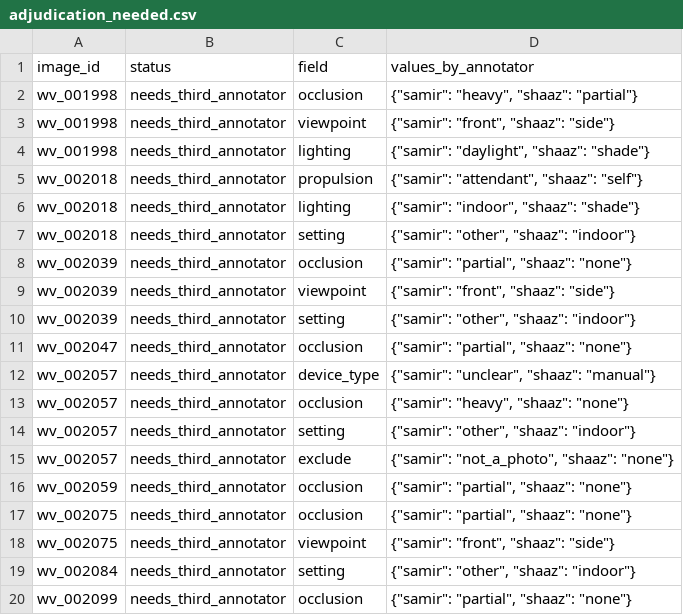
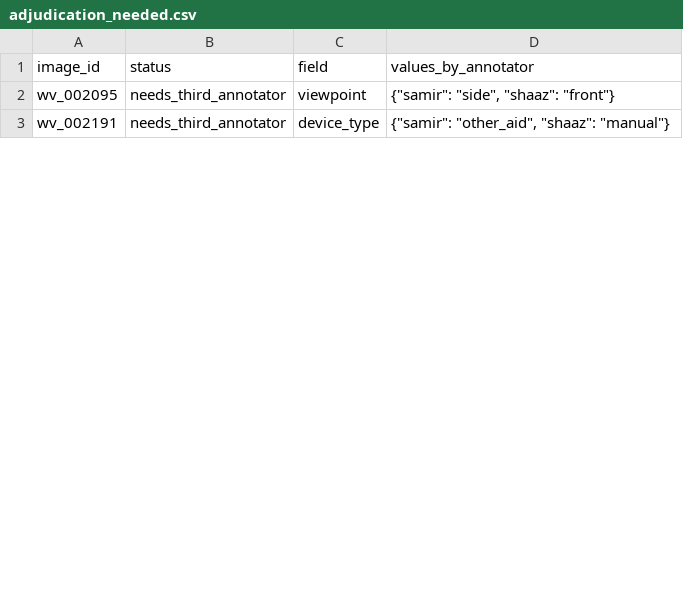
Before and after one commit to Mi3-Lab/MAID, a CSV file: derived/adjudication_needed.csv, drawn as a sheet; only a part is shown; the diff covers the shown part only.

Commit message:
derived: rebuild from annotations/events [skip ci]

```diff
--- a/derived/adjudication_needed.csv
+++ b/derived/adjudication_needed.csv
@@ -1,20 +1,3 @@
 image_id,status,field,values_by_annotator
-wv_001998,needs_third_annotator,occlusion,"{""samir"": ""heavy"", ""shaaz"": ""partial""}"
-wv_001998,needs_third_annotator,viewpoint,"{""samir"": ""front"", ""shaaz"": ""side""}"
-wv_001998,needs_third_annotator,lighting,"{""samir"": ""daylight"", ""shaaz"": ""shade""}"
-wv_002018,needs_third_annotator,propulsion,"{""samir"": ""attendant"", ""shaaz"": ""self""}"
-wv_002018,needs_third_annotator,lighting,"{""samir"": ""indoor"", ""shaaz"": ""shade""}"
-wv_002018,needs_third_annotator,setting,"{""samir"": ""other"", ""shaaz"": ""indoor""}"
-wv_002039,needs_third_annotator,occlusion,"{""samir"": ""partial"", ""shaaz"": ""none""}"
-wv_002039,needs_third_annotator,viewpoint,"{""samir"": ""front"", ""shaaz"": ""side""}"
-wv_002039,needs_third_annotator,setting,"{""samir"": ""other"", ""shaaz"": ""indoor""}"
-wv_002047,needs_third_annotator,occlusion,"{""samir"": ""partial"", ""shaaz"": ""none""}"
-wv_002057,needs_third_annotator,device_type,"{""samir"": ""unclear"", ""shaaz"": ""manual""}"
-wv_002057,needs_third_annotator,occlusion,"{""samir"": ""heavy"", ""shaaz"": ""none""}"
-wv_002057,needs_third_annotator,setting,"{""samir"": ""other"", ""shaaz"": ""indoor""}"
-wv_002057,needs_third_annotator,exclude,"{""samir"": ""not_a_photo"", ""shaaz"": ""none""}"
-wv_002059,needs_third_annotator,occlusion,"{""samir"": ""partial"", ""shaaz"": ""none""}"
-wv_002075,needs_third_annotator,occlusion,"{""samir"": ""partial"", ""shaaz"": ""none""}"
-wv_002075,needs_third_annotator,viewpoint,"{""samir"": ""front"", ""shaaz"": ""side""}"
-wv_002084,needs_third_annotator,setting,"{""samir"": ""other"", ""shaaz"": ""indoor""}"
-wv_002099,needs_third_annotator,occlusion,"{""samir"": ""partial"", ""shaaz"": ""none""}"
+wv_002095,needs_third_annotator,viewpoint,"{""samir"": ""side"", ""shaaz"": ""front""}"
+wv_002191,needs_third_annotator,device_type,"{""samir"": ""other_aid"", ""shaaz"": ""manual""}"
```
Also changed, not shown: 21 removed rows and 2 edited cells elsewhere in this file, derived/labels.csv, derived/per_annotator_labels.csv, 6 other files.
